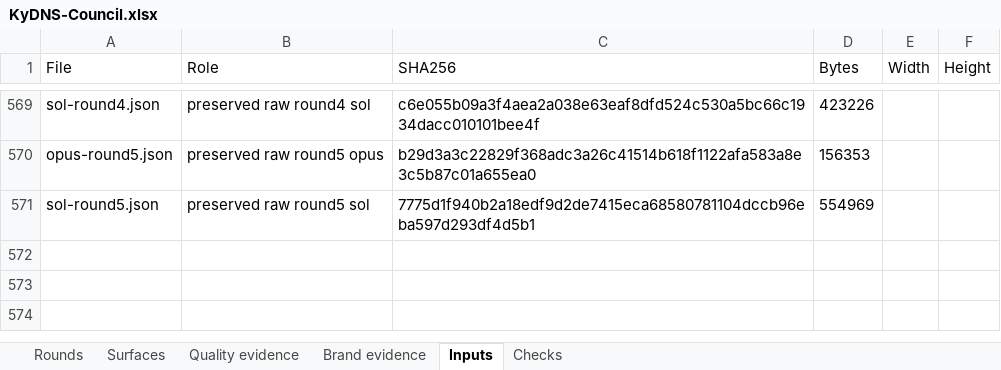
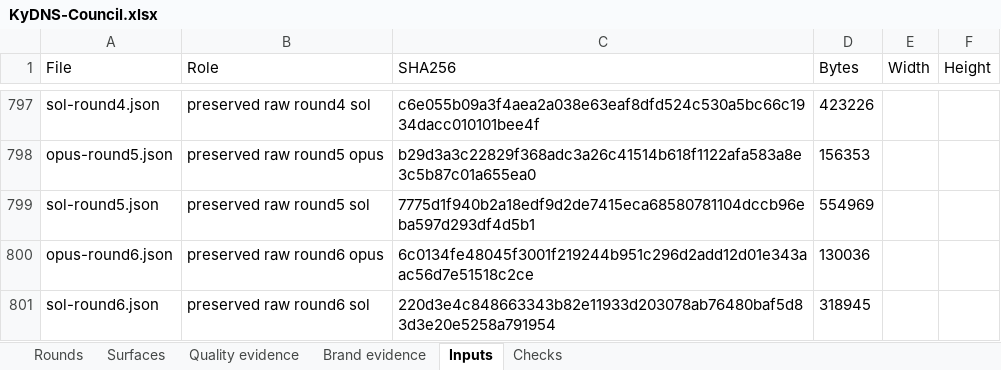
Before and after one commit to Busnes-app/KyDNS-server, an Excel workbook: docs/ui-dns-eight/KyDNS-Council.xlsx, sheet Inputs, drawn as a sheet; only a part is shown, gaps mark what is left out; values as stored, in another font and other column widths than the file's, no borders; the diff covers the shown part only; the diff names each change by its address in the sheet, - before the commit and + after, or states it on an @@ line.

Commit message:
record accepted DNS round six review
Preserve independent frozen reviews, exact arithmetic and the Opus calibration disclosure. Export all six rounds and record the static disagreement audit without changing raw scores. Accept visual progression at the owner’s 8.0 checkpoint while keeping hosted CI and security clearance separate.

```diff
--- a/docs/ui-dns-eight/KyDNS-Council.xlsx (sheet Inputs)
+++ b/docs/ui-dns-eight/KyDNS-Council.xlsx (sheet Inputs)
+row 800: opus-round6.json | preserved raw round6 opus | 6c0134fe48045f3001f219244b951c296d2add12d01e343aac56d7e51518c2ce | 130036
+row 801: sol-round6.json | preserved raw round6 sol | 220d3e4c848663343b82e11933d203078ab76480baf5d83d3e20e5258a791954 | 318945
```
Also changed, not shown: 228 added rows elsewhere in this sheet, sheet Quality evidence, sheet Brand evidence, sheet Surfaces, sheet Rounds, sheet Checks, 8 other files.
